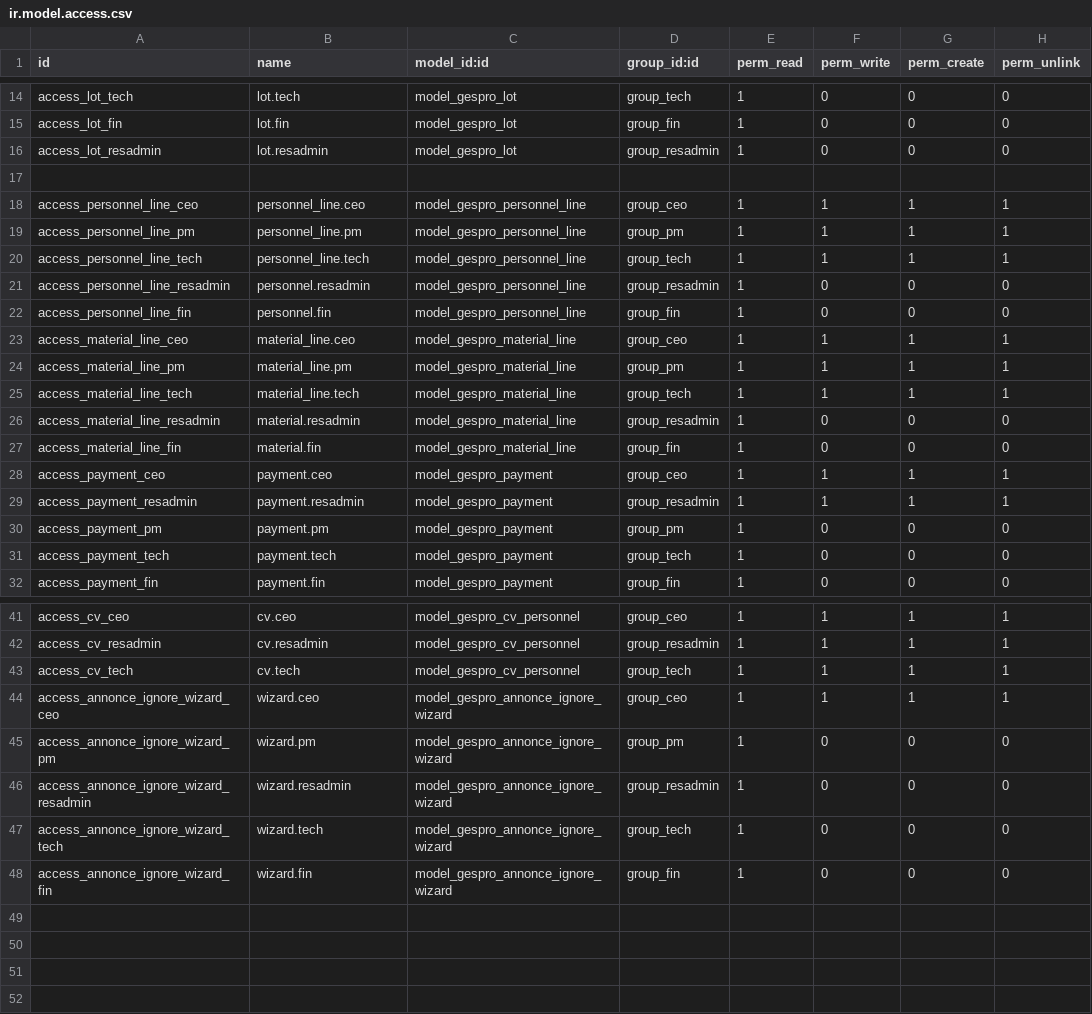
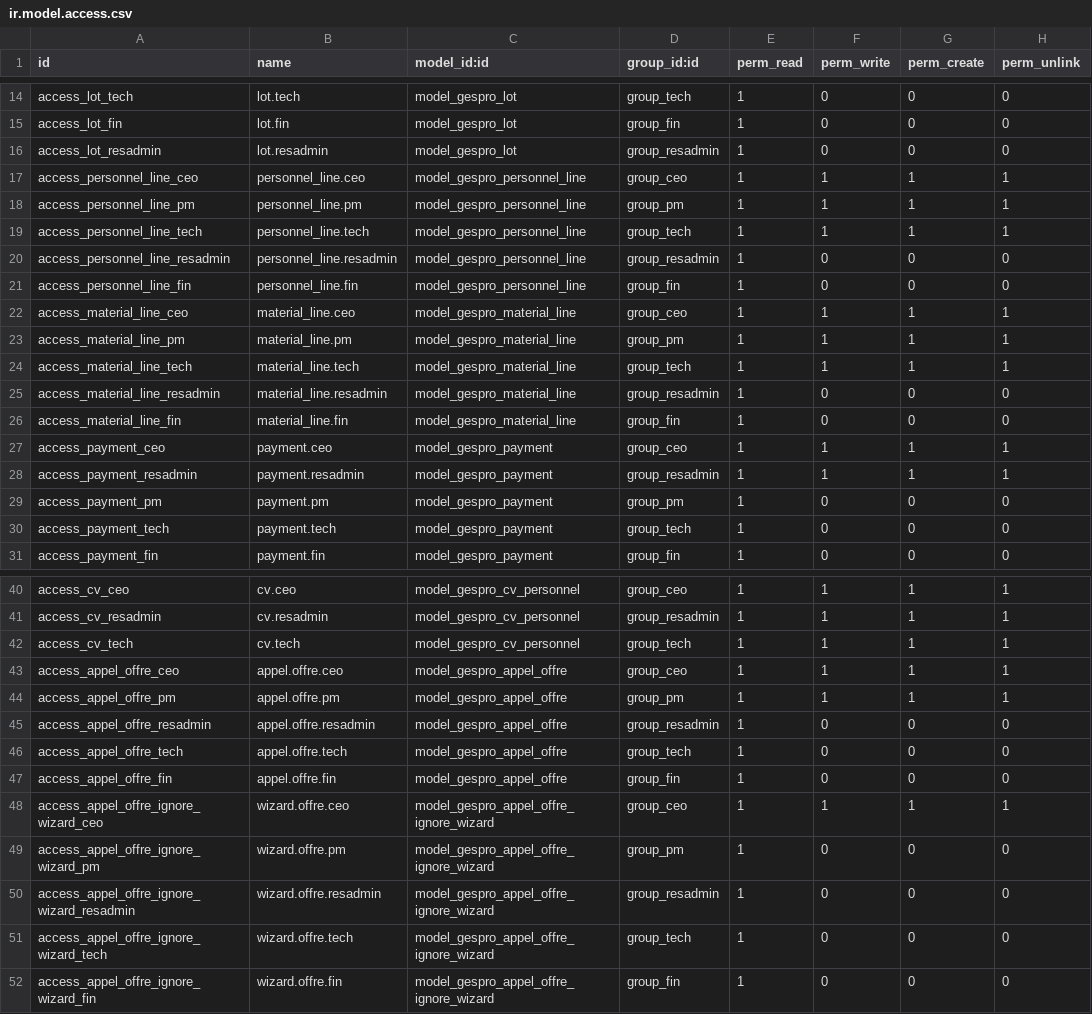
Before and after one commit to ITProgconquer/custom_addons, a CSV file: GesPro/security/ir.model.access.csv, drawn as a sheet; only a part is shown, gaps mark what is left out.

```diff
--- a/GesPro/security/ir.model.access.csv
+++ b/GesPro/security/ir.model.access.csv
@@ -16,3 +16,2 @@ access_lot_fin,lot.fin,model_gespro_lot,group_fin,1,0,0,0
 access_lot_resadmin,lot.resadmin,model_gespro_lot,group_resadmin,1,0,0,0
-
 access_personnel_line_ceo,personnel_line.ceo,model_gespro_personnel_line,group_ceo,1,1,1,1
@@ -20,4 +19,4 @@ access_personnel_line_pm,personnel_line.pm,model_gespro_personnel_line,group_pm,
 access_personnel_line_tech,personnel_line.tech,model_gespro_personnel_line,group_tech,1,1,1,1
-access_personnel_line_resadmin,personnel.resadmin,model_gespro_personnel_line,group_resadmin,1,0,0,0
-access_personnel_line_fin,personnel.fin,model_gespro_personnel_line,group_fin,1,0,0,0
+access_personnel_line_resadmin,personnel_line.resadmin,model_gespro_personnel_line,group_resadmin,1,0,0,0
+access_personnel_line_fin,personnel_line.fin,model_gespro_personnel_line,group_fin,1,0,0,0
 access_material_line_ceo,material_line.ceo,model_gespro_material_line,group_ceo,1,1,1,1
@@ -25,4 +24,4 @@ access_material_line_pm,material_line.pm,model_gespro_material_line,group_pm,1,1
 access_material_line_tech,material_line.tech,model_gespro_material_line,group_tech,1,1,1,1
-access_material_line_resadmin,material.resadmin,model_gespro_material_line,group_resadmin,1,0,0,0
-access_material_line_fin,material.fin,model_gespro_material_line,group_fin,1,0,0,0
+access_material_line_resadmin,material_line.resadmin,model_gespro_material_line,group_resadmin,1,0,0,0
+access_material_line_fin,material_line.fin,model_gespro_material_line,group_fin,1,0,0,0
 access_payment_ceo,payment.ceo,model_gespro_payment,group_ceo,1,1,1,1
@@ -43,6 +42,11 @@ access_cv_resadmin,cv.resadmin,model_gespro_cv_personnel,group_resadmin,1,1,1,1
 access_cv_tech,cv.tech,model_gespro_cv_personnel,group_tech,1,1,1,1
-access_annonce_ignore_wizard_ceo,wizard.ceo,model_gespro_annonce_ignore_wizard,group_ceo,1,1,1,1
-access_annonce_ignore_wizard_pm,wizard.pm,model_gespro_annonce_ignore_wizard,group_pm,1,0,0,0
-access_annonce_ignore_wizard_resadmin,wizard.resadmin,model_gespro_annonce_ignore_wizard,group_resadmin,1,0,0,0
-access_annonce_ignore_wizard_tech,wizard.tech,model_gespro_annonce_ignore_wizard,group_tech,1,0,0,0
-access_annonce_ignore_wizard_fin,wizard.fin,model_gespro_annonce_ignore_wizard,group_fin,1,0,0,0
+access_appel_offre_ceo,appel.offre.ceo,model_gespro_appel_offre,group_ceo,1,1,1,1
+access_appel_offre_pm,appel.offre.pm,model_gespro_appel_offre,group_pm,1,1,1,1
+access_appel_offre_resadmin,appel.offre.resadmin,model_gespro_appel_offre,group_resadmin,1,0,0,0
+access_appel_offre_tech,appel.offre.tech,model_gespro_appel_offre,group_tech,1,0,0,0
+access_appel_offre_fin,appel.offre.fin,model_gespro_appel_offre,group_fin,1,0,0,0
+access_appel_offre_ignore_wizard_ceo,wizard.offre.ceo,model_gespro_appel_offre_ignore_wizard,group_ceo,1,1,1,1
+access_appel_offre_ignore_wizard_pm,wizard.offre.pm,model_gespro_appel_offre_ignore_wizard,group_pm,1,0,0,0
+access_appel_offre_ignore_wizard_resadmin,wizard.offre.resadmin,model_gespro_appel_offre_ignore_wizard,group_resadmin,1,0,0,0
+access_appel_offre_ignore_wizard_tech,wizard.offre.tech,model_gespro_appel_offre_ignore_wizard,group_tech,1,0,0,0
+access_appel_offre_ignore_wizard_fin,wizard.offre.fin,model_gespro_appel_offre_ignore_wizard,group_fin,1,0,0,0
```
Also changed, not shown: 16 other files.
